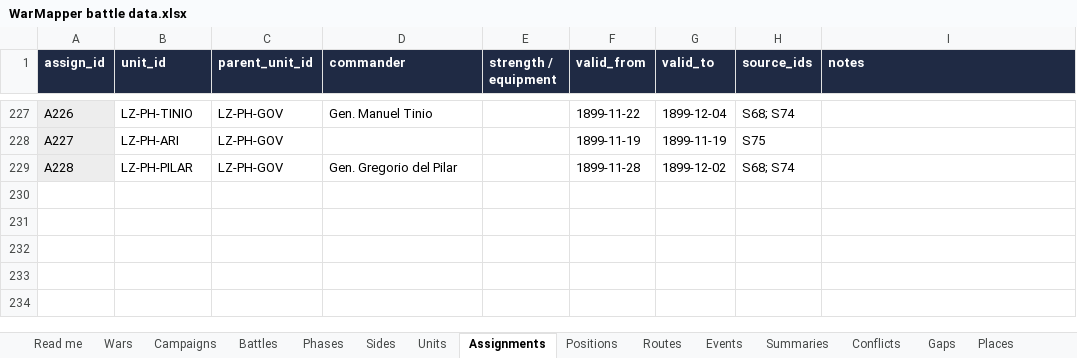
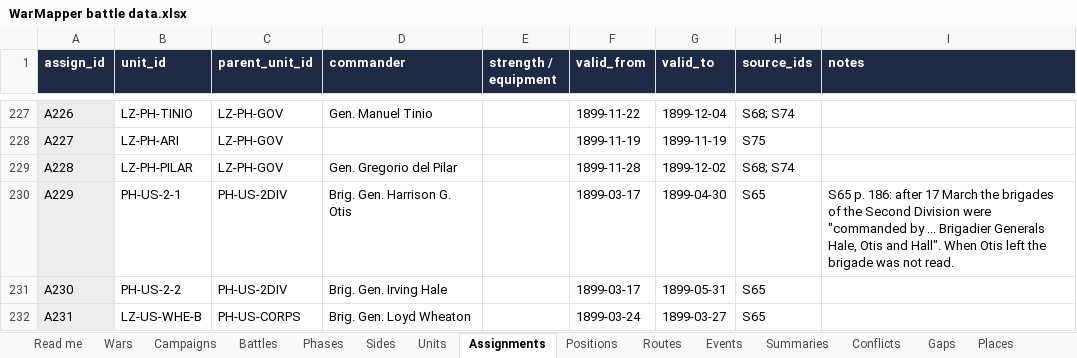
Before and after one commit to mgm9000/WarMapper, an Excel workbook: data/WarMapper battle data.xlsx, sheet Assignments, drawn as a sheet; only a part is shown, gaps mark what is left out; values as stored, in another font and other column widths than the file's, no borders; the diff names each change by its address in the sheet, - before the commit and + after, or states it on an @@ line.

```diff
--- a/data/WarMapper battle data.xlsx (sheet Assignments)
+++ b/data/WarMapper battle data.xlsx (sheet Assignments)
+row 230: A229 | PH-US-2-1 | PH-US-2DIV | Brig. Gen. Harrison G. Otis |  | 1899-03-17 | 1899-04-30 | S65 | S65 p. 186: after 17 March the brigades of the Second Division were "commanded by ... Brigadier Generals Hale, Otis and Hall". When Otis left the brigade was not read.
+row 231: A230 | PH-US-2-2 | PH-US-2DIV | Brig. Gen. Irving Hale |  | 1899-03-17 | 1899-05-31 | S65
+row 232: A231 | LZ-US-WHE-B | PH-US-CORPS | Brig. Gen. Loyd Wheaton |  | 1899-03-24 | 1899-03-27 | S65
```
Also changed, not shown: sheet Routes, sheet Positions, sheet Playback settings, sheet Tracks, sheet Events, sheet Units, 1 more sheet, 6 other files.
